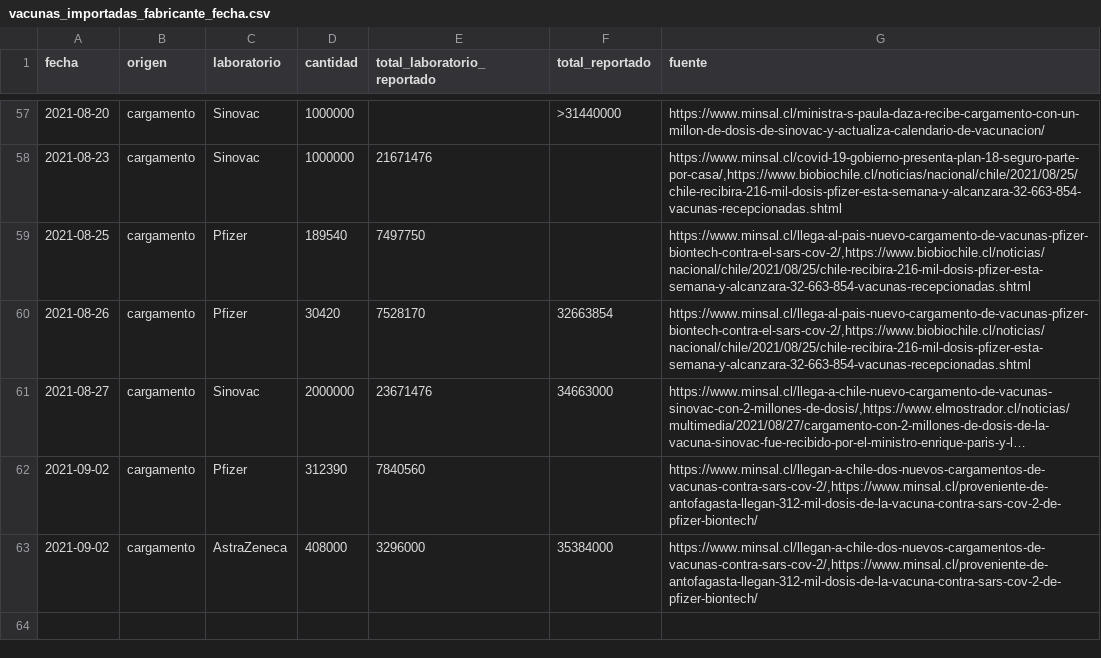
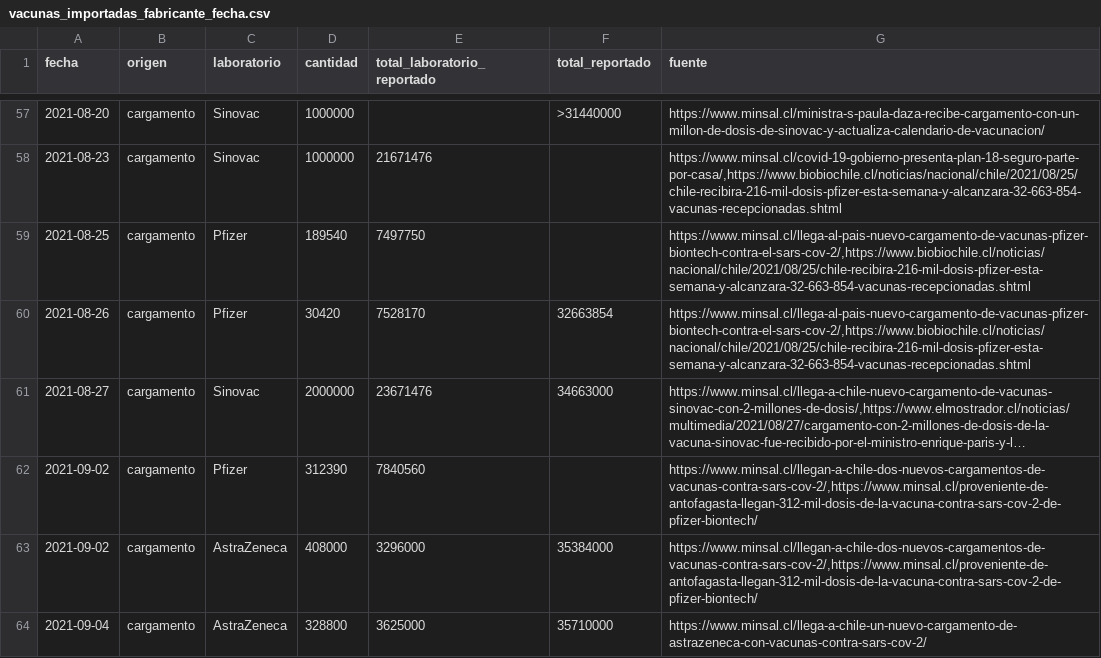
Before and after one commit to xavierutox/campana-vacunacion-covid-19, a CSV file: input/vacunas_importadas_fabricante_fecha.csv, drawn as a sheet; only a part is shown, gaps mark what is left out; long unchanged cells end in …; the diff names each change by its address in the sheet, - before the commit and + after, or states it on an @@ line.

```diff
--- a/input/vacunas_importadas_fabricante_fecha.csv
+++ b/input/vacunas_importadas_fabricante_fecha.csv
+row 64: 2021-09-04 | cargamento | AstraZeneca | 328800 | 3625000 | 35710000 | https://www.minsal.cl/llega-a-chile-un-nuevo-cargamento-de-astrazeneca-con-vacunas-contra-sars-cov-2/
```
Also changed, not shown: output/contrib/stock_de_vacunas_fabricante_fecha.csv, output/contrib/vacunas_importadas_fabricante_fecha.csv, 15 other files.
